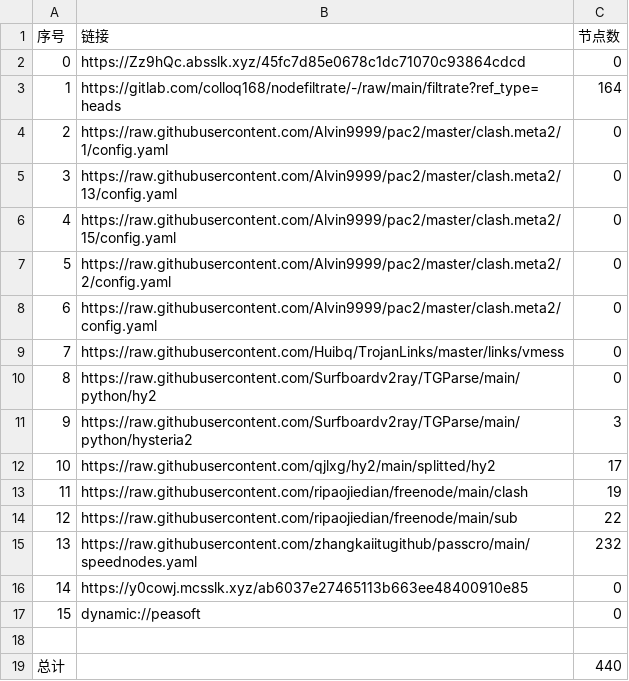
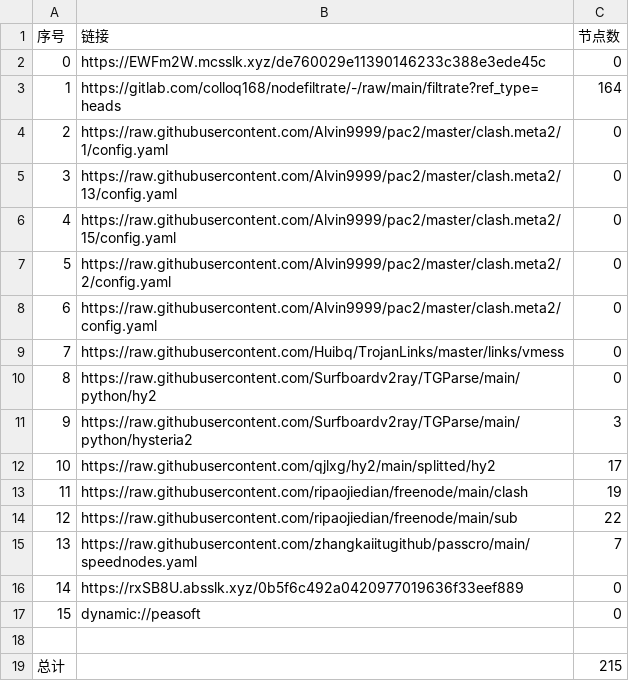
Before and after one commit to jianwu-zhao/NoMoreWalls, a CSV file: list_result.csv, drawn as a sheet.

```diff
--- a/list_result.csv
+++ b/list_result.csv
@@ -1,3 +1,3 @@
 序号,链接,节点数
-0,https://Zz9hQc.absslk.xyz/45fc7d85e0678c1dc71070c93864cdcd,0
+0,https://EWFm2W.mcsslk.xyz/de760029e11390146233c388e3ede45c,0
 1,https://gitlab.com/colloq168/nodefiltrate/-/raw/main/filtrate?ref_type=heads,164
@@ -14,6 +14,6 @@
 12,https://raw.githubusercontent.com/ripaojiedian/freenode/main/sub,22
-13,https://raw.githubusercontent.com/zhangkaiitugithub/passcro/main/speednodes.yaml,232
-14,https://y0cowj.mcsslk.xyz/ab6037e27465113b663ee48400910e85,0
+13,https://raw.githubusercontent.com/zhangkaiitugithub/passcro/main/speednodes.yaml,7
+14,https://rxSB8U.absslk.xyz/0b5f6c492a0420977019636f33eef889,0
 15,dynamic://peasoft,0
 
-总计,,440
+总计,,215
```
Also changed, not shown: 20 other files.
